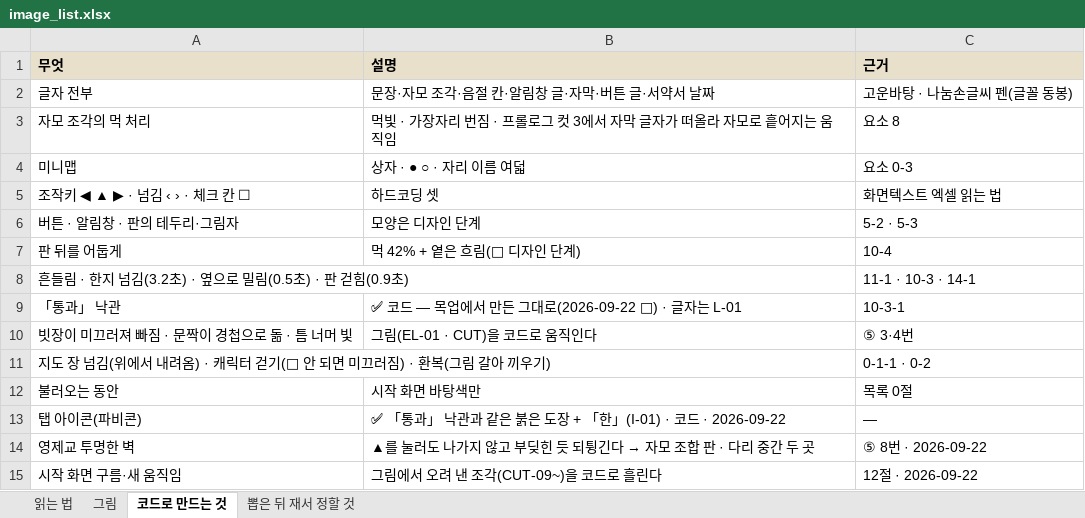
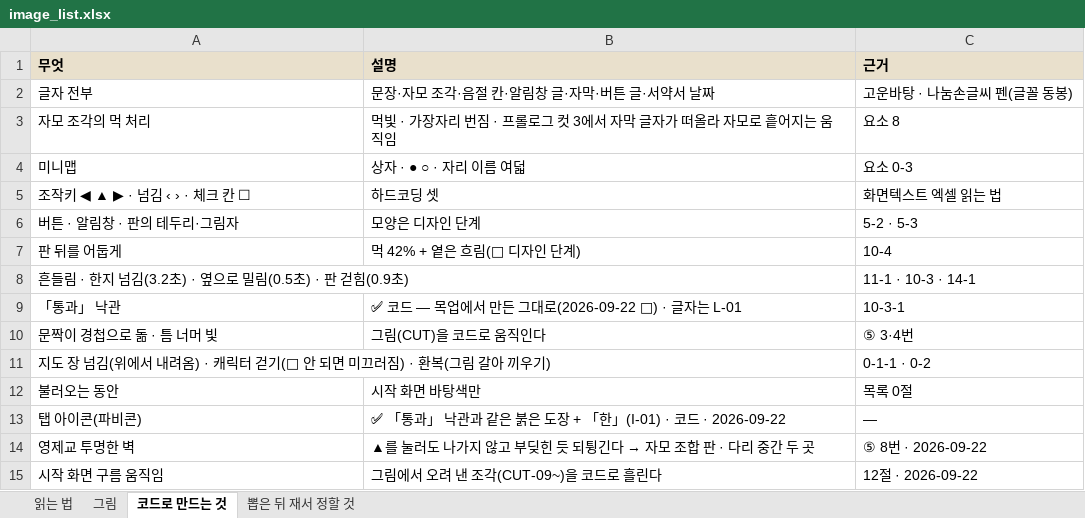
Before and after one commit to jeongyenolgong/sejong-m, an Excel workbook: content/image_list.xlsx, sheet 코드로 만드는 것, drawn as a sheet; values as stored, in another font and other column widths than the file's, no borders; the diff names each change by its address in the sheet, - before the commit and + after, or states it on an @@ line.

```diff
--- a/content/image_list.xlsx (sheet 코드로 만드는 것)
+++ b/content/image_list.xlsx (sheet 코드로 만드는 것)
-A10 (무엇): 빗장이 미끄러져 빠짐 · 문짝이 경첩으로 돎 · 틈 너머 빛
+A10 (무엇): 문짝이 경첩으로 돎 · 틈 너머 빛
-B10 (설명): 그림(EL-01 · CUT)을 코드로 움직인다
+B10 (설명): 그림(CUT)을 코드로 움직인다
-A15 (무엇): 시작 화면 구름·새 움직임
+A15 (무엇): 시작 화면 구름 움직임
```
Also changed, not shown: sheet 그림, sheet 뽑은 뒤 재서 정할 것, sheet 읽는 법, 11 other files.
